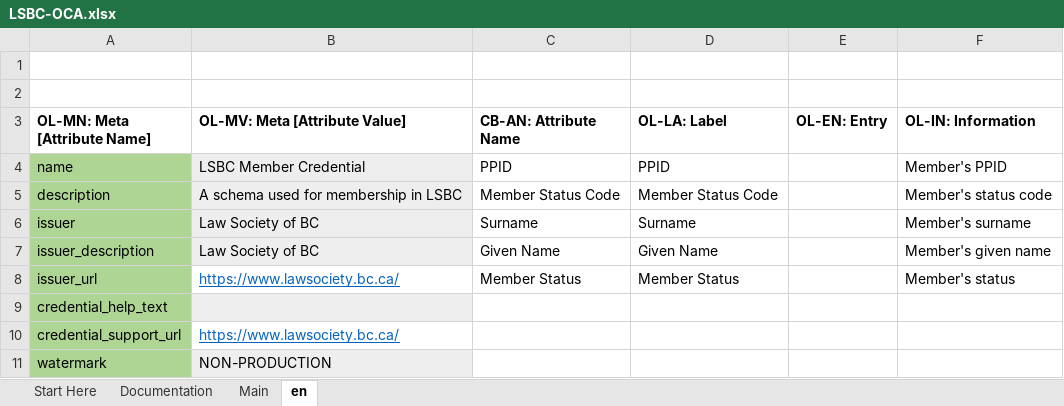
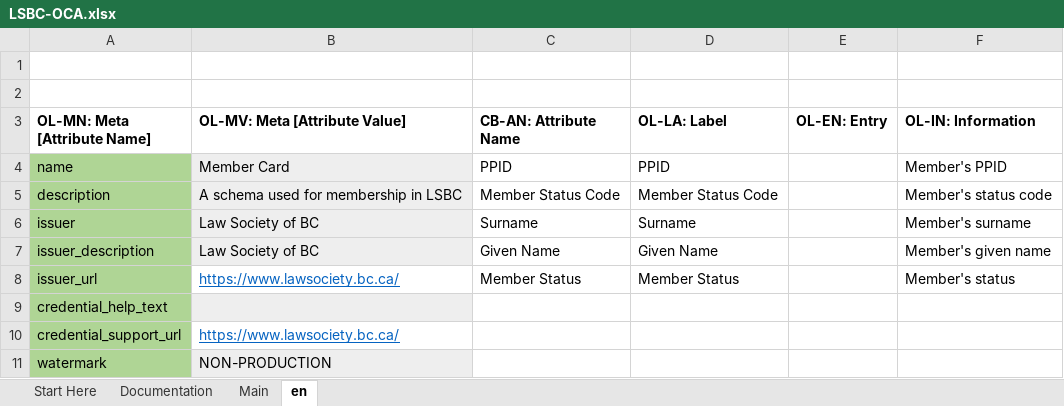
Before and after one commit to bcgov/aries-oca-bundles, an Excel workbook: OCABundles/schema/bcgov-digital-trust/member-card-showcase/LSBC-OCA.xlsx, sheet en, drawn as a sheet; values as stored, in another font and other column widths than the file's, no borders; conditional formats not drawn; the diff names each change by its address in the sheet, - before the commit and + after, or states it on an @@ line.

Commit message:
fixed LSBC credential name
Signed-off-by: wadeking98 <wkingnumber2@gmail.com>

```diff
--- a/OCABundles/schema/bcgov-digital-trust/member-card-showcase/LSBC-OCA.xlsx (sheet en)
+++ b/OCABundles/schema/bcgov-digital-trust/member-card-showcase/LSBC-OCA.xlsx (sheet en)
-B4 (OL-MV: Meta [Attribute Value]): LSBC Member Credential
+B4 (OL-MV: Meta [Attribute Value]): Member Card
```
Also changed, not shown: OCABundles/schema/bcgov-digital-trust/member-card/LSBC-OCA.xlsx, 2 other files.
